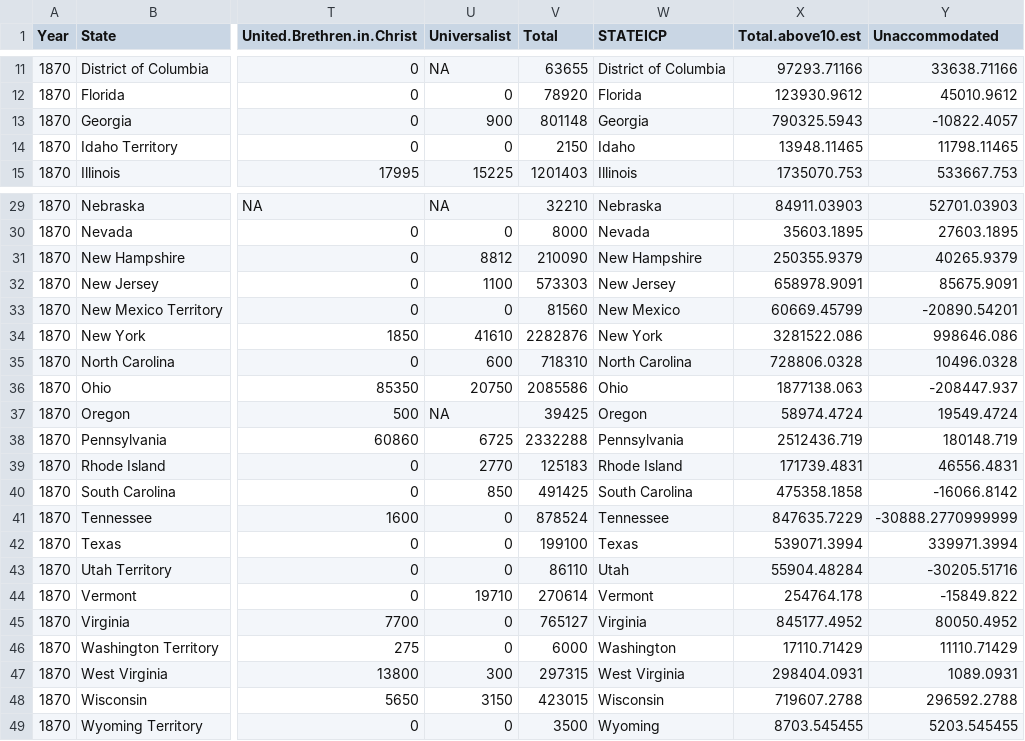
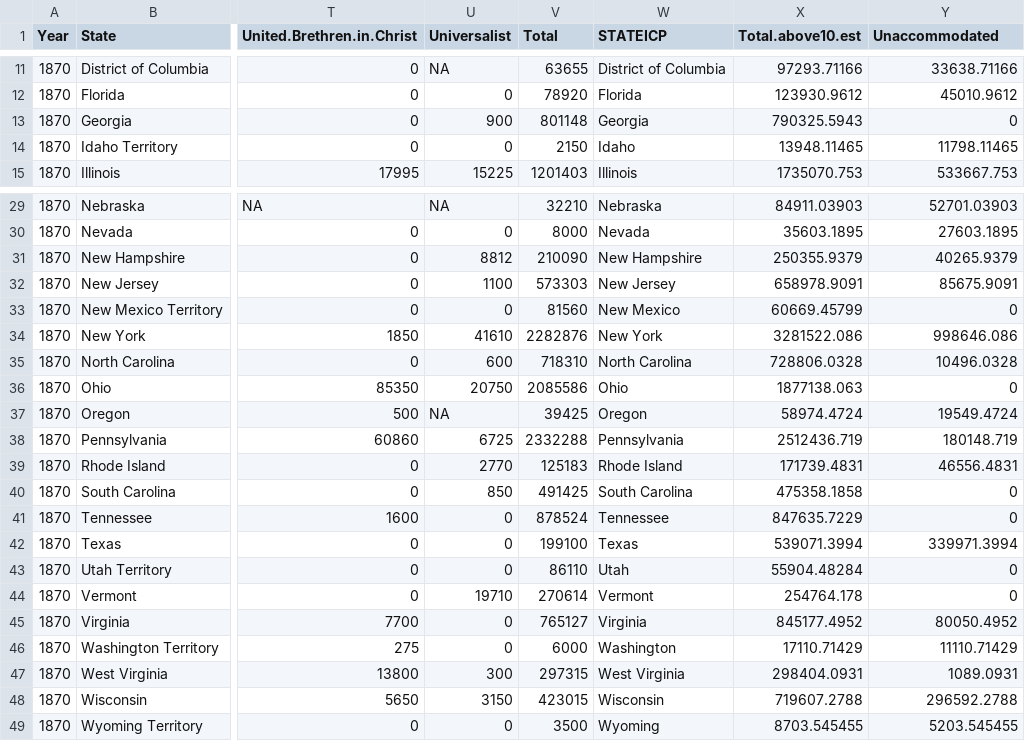
Before and after one commit to rgoluch/Statistical_Atlas, a CSV file: Data/denominations-1874.csv, drawn as a sheet; only a part is shown, gaps mark what is left out; the diff names each change by its address in the sheet, - before the commit and + after, or states it on an @@ line.

```diff
--- a/Data/denominations-1874.csv
+++ b/Data/denominations-1874.csv
-Y13 (Unaccommodated): -10822.4057
+Y13 (Unaccommodated): 0
-Y33 (Unaccommodated): -20890.54201
+Y33 (Unaccommodated): 0
-Y36 (Unaccommodated): -208447.937
+Y36 (Unaccommodated): 0
-Y40 (Unaccommodated): -16066.8142
+Y40 (Unaccommodated): 0
-Y41 (Unaccommodated): -30888.2770999999
+Y41 (Unaccommodated): 0
-Y43 (Unaccommodated): -30205.51716
+Y43 (Unaccommodated): 0
-Y44 (Unaccommodated): -15849.822
+Y44 (Unaccommodated): 0
```
Also changed, not shown: Data/ages-ipums.csv.
